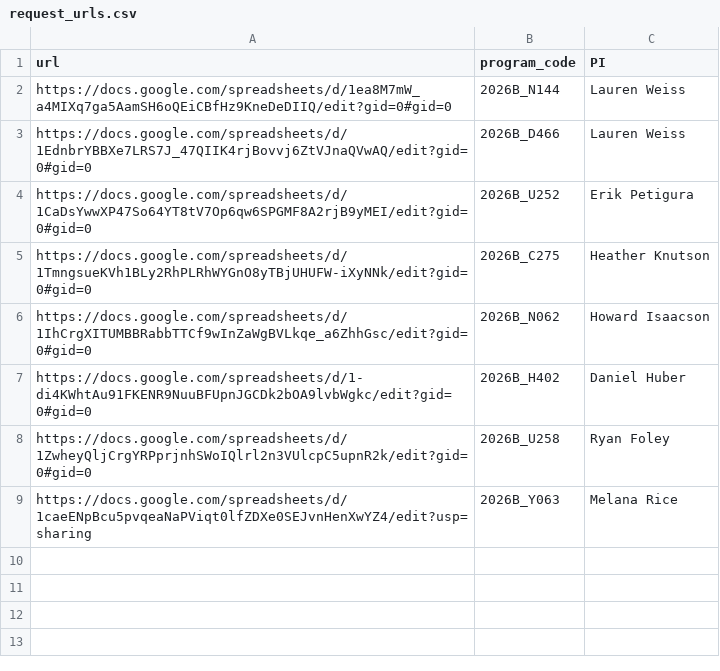
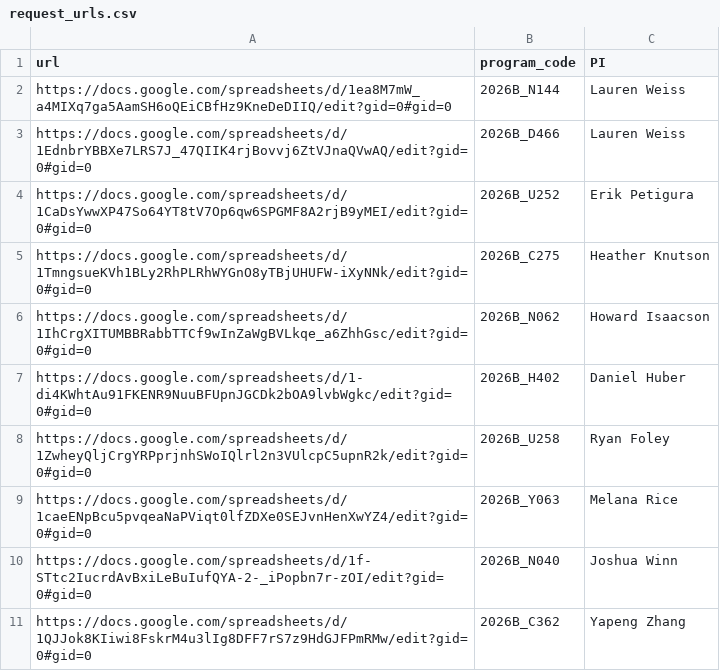
Before and after one commit to jluby127/AstroQ, a CSV file: ops/HIRES/2026B/request_urls.csv, drawn as a sheet.

Commit message:
Sync 2026B request_urls from hires

```diff
--- a/ops/HIRES/2026B/request_urls.csv
+++ b/ops/HIRES/2026B/request_urls.csv
@@ -8,2 +8,4 @@ https://docs.google.com/spreadsheets/d/1-di4KWhtAu91FKENR9NuuBFUpnJGCDk2bOA9lvbW
 https://docs.google.com/spreadsheets/d/1ZwheyQljCrgYRPprjnhSWoIQlrl2n3VUlcpC5upnR2k/edit?gid=0#gid=0,2026B_U258,Ryan Foley
-https://docs.google.com/spreadsheets/d/1caeENpBcu5pvqeaNaPViqt0lfZDXe0SEJvnHenXwYZ4/edit?usp=sharing,2026B_Y063,Melana Rice
+https://docs.google.com/spreadsheets/d/1caeENpBcu5pvqeaNaPViqt0lfZDXe0SEJvnHenXwYZ4/edit?gid=0#gid=0,2026B_Y063,Melana Rice
+https://docs.google.com/spreadsheets/d/1f-STtc2IucrdAvBxiLeBuIufQYA-2-_iPopbn7r-zOI/edit?gid=0#gid=0,2026B_N040,Joshua Winn
+https://docs.google.com/spreadsheets/d/1QJJok8KIiwi8FskrM4u3lIg8DFF7rS7z9HdGJFPmRMw/edit?gid=0#gid=0,2026B_C362,Yapeng Zhang
```
